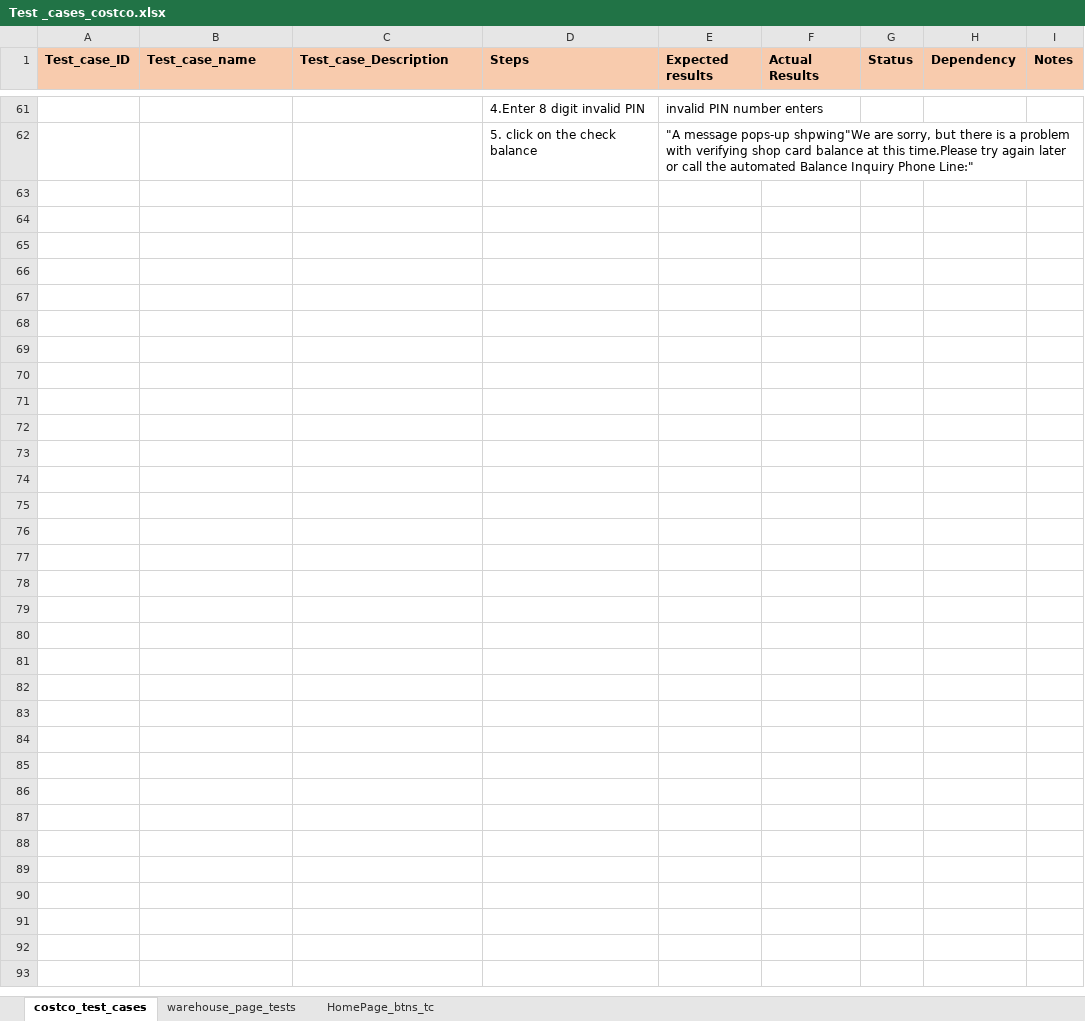
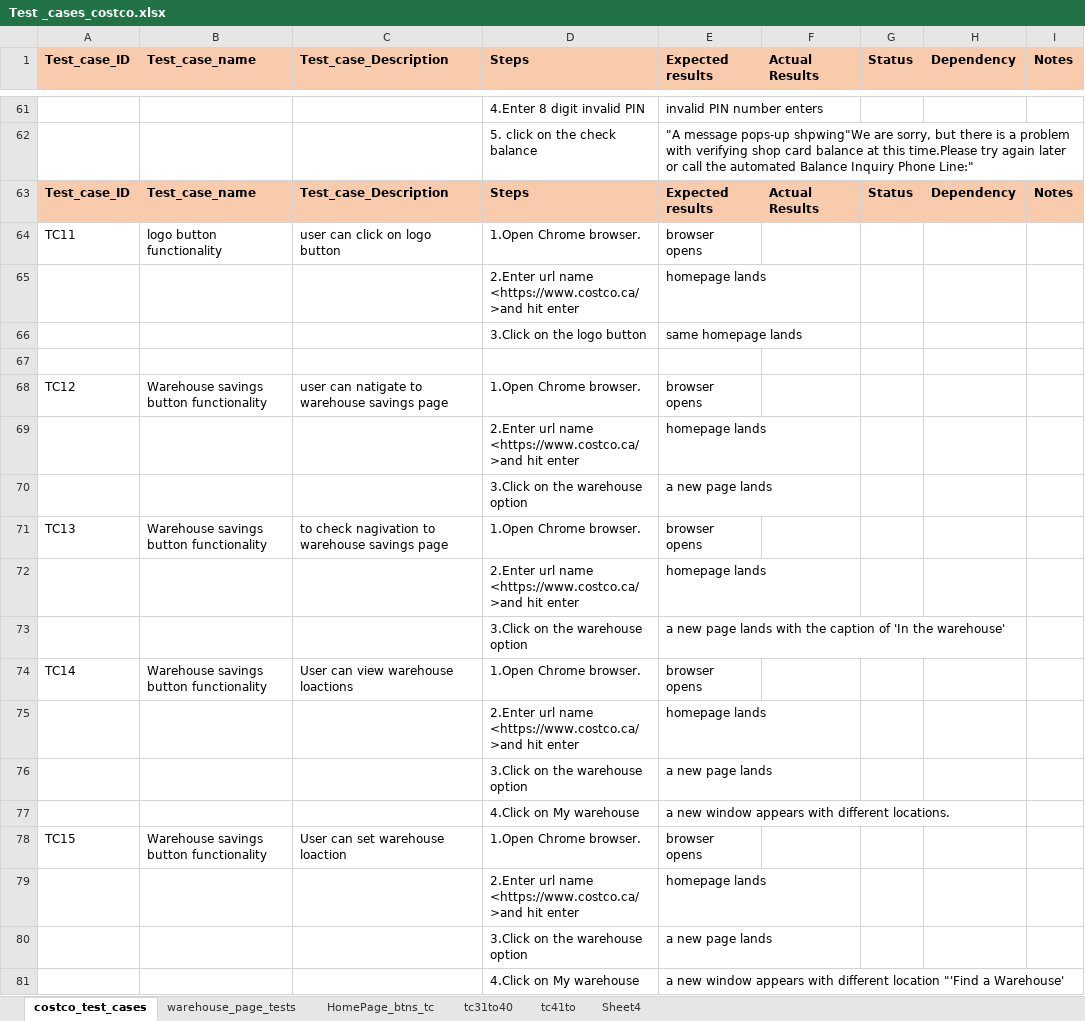
Before and after one commit to mshamir7/CarGurus-AutomationFramework, an Excel workbook: test_cases/Test _cases_costco.xlsx, sheet costco_test_cases, drawn as a sheet; only a part is shown, gaps mark what is left out; values as stored, in another font and other column widths than the file's, no borders; the diff covers the shown part only; the diff names each change by its address in the sheet, - before the commit and + after, or states it on an @@ line.

```diff
--- a/test_cases/Test _cases_costco.xlsx (sheet costco_test_cases)
+++ b/test_cases/Test _cases_costco.xlsx (sheet costco_test_cases)
+sheet tab: tc31to40
+sheet tab: tc41to
+sheet tab: Sheet4
+row 63: Test_case_ID | Test_case_name | Test_case_Description | Steps | Expected results | Actual Results | Status | Dependency | Notes
+row 64: TC11 | logo button functionality | user can click on logo button | 1.Open Chrome browser. | browser opens
+row 65:  |  |  | 2.Enter url name <https://www.costco.ca/>and hit enter | homepage lands
+row 66:  |  |  | 3.Click on the logo button | same homepage lands
+row 67: (empty)
+row 68: TC12 | Warehouse savings button functionality | user can natigate to warehouse savings page | 1.Open Chrome browser. | browser opens
+row 69:  |  |  | 2.Enter url name <https://www.costco.ca/>and hit enter | homepage lands
+row 70:  |  |  | 3.Click on the warehouse option | a new page lands
+row 71: TC13 | Warehouse savings button functionality | to check nagivation to warehouse savings page | 1.Open Chrome browser. | browser opens
+row 72:  |  |  | 2.Enter url name <https://www.costco.ca/>and hit enter | homepage lands
+row 73:  |  |  | 3.Click on the warehouse option | a new page lands with the caption of 'In the warehouse'
+row 74: TC14 | Warehouse savings button functionality | User can view warehouse loactions | 1.Open Chrome browser. | browser opens
+row 75:  |  |  | 2.Enter url name <https://www.costco.ca/>and hit enter | homepage lands
+row 76:  |  |  | 3.Click on the warehouse option | a new page lands
+row 77:  |  |  | 4.Click on My warehouse | a new window appears with different locations.
+row 78: TC15 | Warehouse savings button functionality | User can set warehouse loaction | 1.Open Chrome browser. | browser opens
+row 79:  |  |  | 2.Enter url name <https://www.costco.ca/>and hit enter | homepage lands
+row 80:  |  |  | 3.Click on the warehouse option | a new page lands
+row 81:  |  |  | 4.Click on My warehouse | a new window appears with different location "'Find a Warehouse'
```
Also changed, not shown: 298 added rows and 1 edited cell elsewhere in this sheet, 31 other files.
